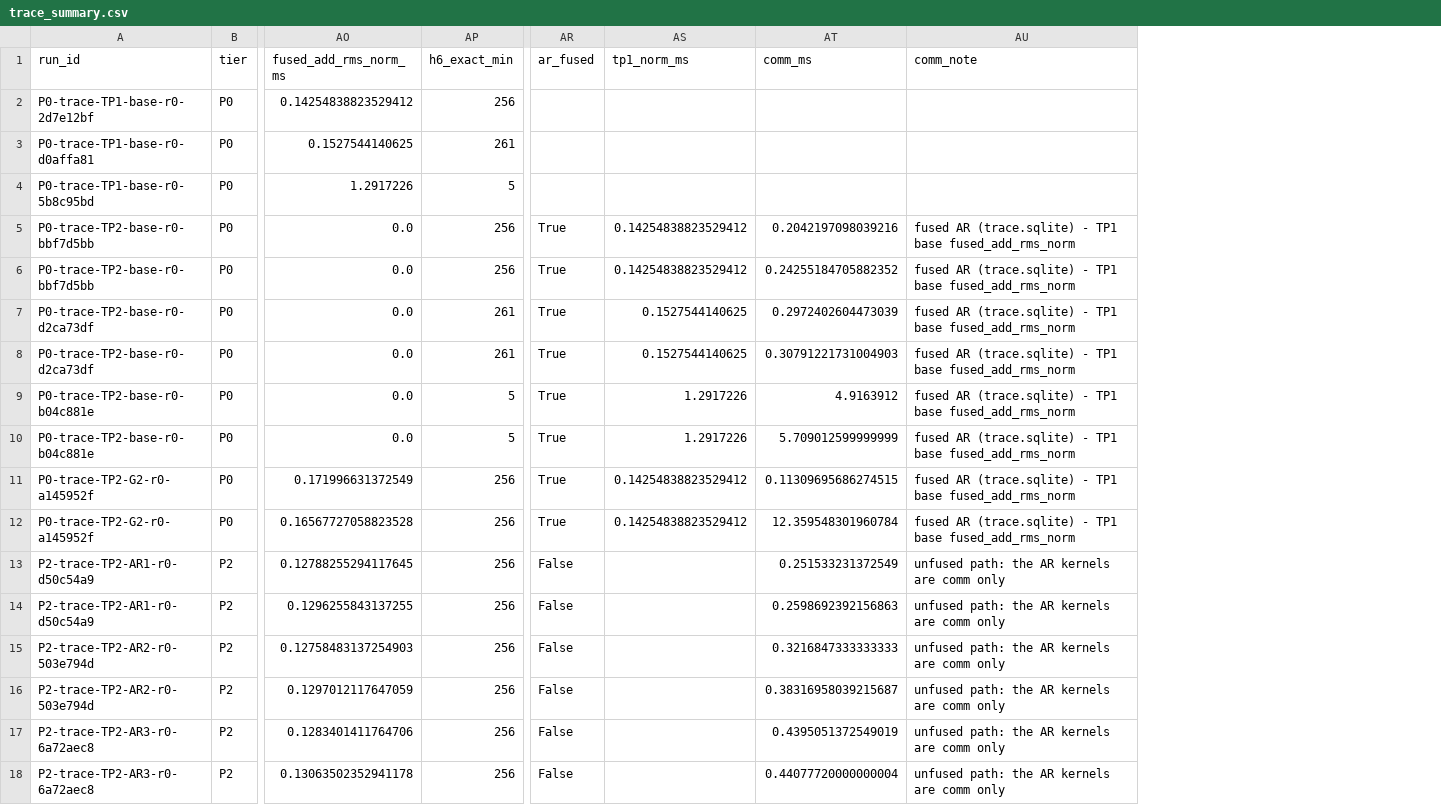
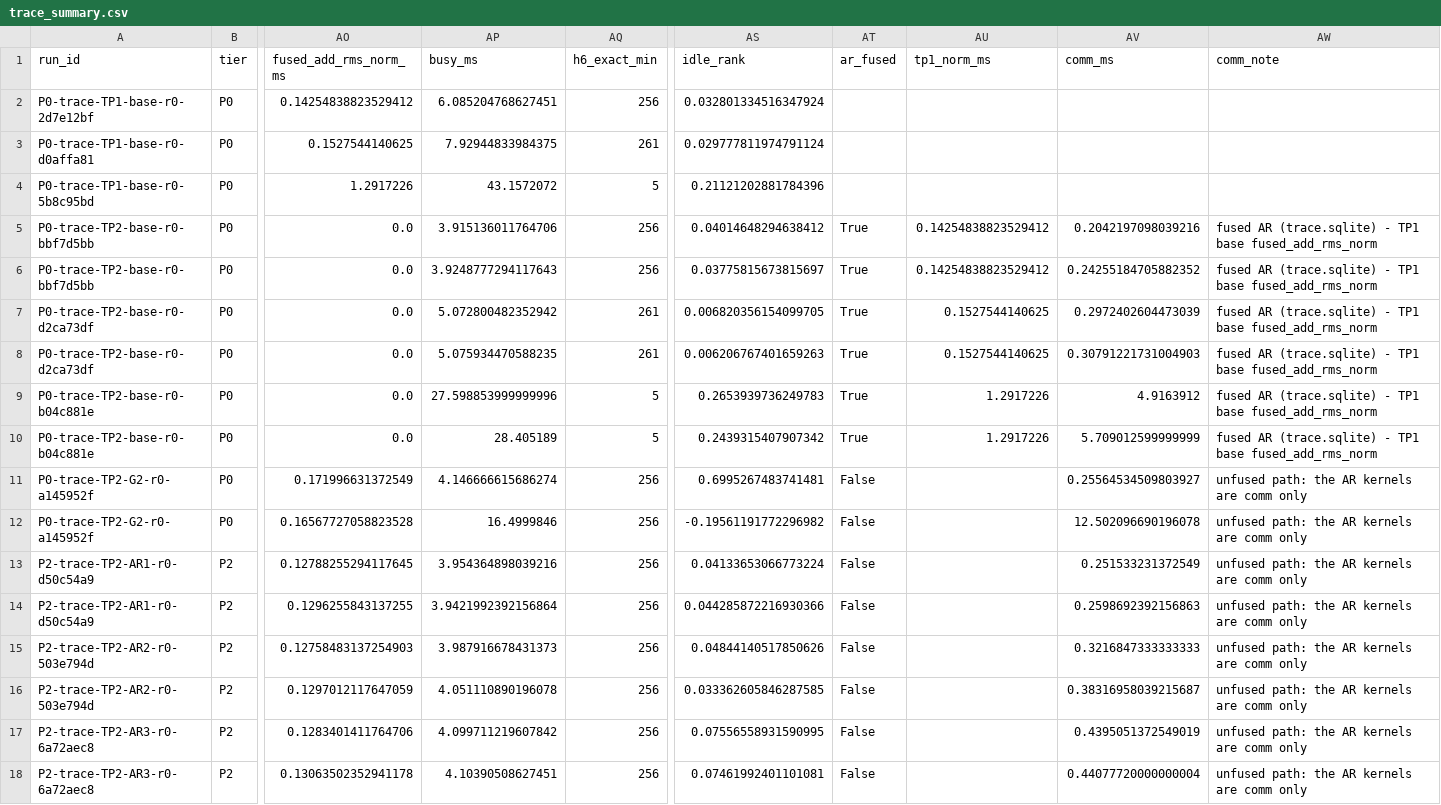
Before and after one commit to roy6n23/vllm-tp2-profiling, a CSV file: results/tidy/trace_summary.csv, drawn as a sheet; only a part is shown, gaps mark what is left out; addresses are those after the commit; the diff names each change by its address in the sheet, - before the commit and + after, or states it on an @@ line.

Commit message:
H7's miss is a spin-wait, not 2.6x the GPU work; G2's comm time is its full all-reduce time
Both found on 2026-10-03 in the G1 and G2 TP2 traces of the 2026-10-02 H100 run.

- H7 explanation (README, WORKLOG): the published text said eager mode does
  about 2.6x the GPU work per step (10.3 ms busy in G2 vs 3.9 ms) and left G1's
  8.8 ms open. Those are means over two ranks. Rank 0 is busy 4.08 ms (G1) and
  4.15 ms (G2) per step, 4-6% above the baseline's 3.92 ms. Rank 1 is busy 13.5
  and 16.5 ms, of which 9.74 and 12.50 ms are all-reduce kernels spin-waiting
  for rank 0, whose GPU waits for its CPU to launch each kernel. idle_est (AM16)
  counts that wait as busy. The verdict stays "miss" under the pre-registered
  rule. WORKLOG keeps the old paragraph, with a dated correction and a new
  entry; the "G1's GPU busy time" item is closed.
- trace_summary gets busy_ms and idle_rank per rank (idle_est is the mean of
  idle_rank over the ranks), and SUMMARY's Traces table shows both by rank, so
  the numbers behind the explanation are regenerated with the report.
- _comm_time treated every arm except AR1-AR3 as fused and subtracted TP1's
  fused_add_rms_norm time from the all-reduce time. --enforce-eager (G2) runs no
  fusion pass: the G2 trace has 0.17 ms of standalone norm kernels per step. A
  TP2 trace with standalone norm kernels is now unfused whatever the arm, and G2
  is in the arm list, which still decides for a trace without trace.sqlite.
  G2 comm per step, rank 0: 0.113 -> 0.256 ms (rank 1: 12.36 -> 12.50).
- results/: regenerated from raw/. trace_summary.csv: the comm columns of the
  two G2 rows and the two new columns; SUMMARY.md: the Traces section. The other
  fourteen tidy files and the ten figures are byte-identical.

Rebased onto the gap-split commit (WORKLOG and the tests merged by hand, results
regenerated from raw/ again). Tests: 753 passed (full suite, slow tests included).

```diff
--- a/results/tidy/trace_summary.csv
+++ b/results/tidy/trace_summary.csv
+column AP (busy_ms), rows 2-18: 6.085204768627451 | 7.92944833984375 | 43.1572072 | 3.915136011764706 | 3.9248777294117643 | 5.072800482352942 | 5.075934470588235 | 27.598853999999996 | 28.405189 | 4.146666615686274 | 16.4999846 | 3.954364898039216 | 3.9421992392156864 | 3.987916678431373 | 4.051110890196078 | 4.099711219607842 | 4.10390508627451
+column AS (idle_rank), rows 2-18: 0.032801334516347924 | 0.029777811974791124 | 0.21121202881784396 | 0.04014648294638412 | 0.03775815673815697 | 0.006820356154099705 | 0.006206767401659263 | 0.2653939736249783 | 0.2439315407907342 | 0.6995267483741481 | -0.19561191772296982 | 0.04133653066773224 | 0.044285872216930366 | 0.04844140517850626 | 0.033362605846287585 | 0.07556558931590995 | 0.07461992401101081
-AT11:AT12 (ar_fused): True
+AT11:AT12 (ar_fused): False
-AU11:AU12 (tp1_norm_ms): 0.14254838823529412
+AU11:AU12 (tp1_norm_ms): (empty)
-AV11 (comm_ms): 0.11309695686274515
+AV11 (comm_ms): 0.25564534509803927
-AW11:AW12 (comm_note): fused AR (trace.sqlite) - TP1 base fused_add_rms_norm
+AW11:AW12 (comm_note): unfused path: the AR kernels are comm only
-AV12 (comm_ms): 12.359548301960784
+AV12 (comm_ms): 12.502096690196078
```
Also changed, not shown: 8 other files.
